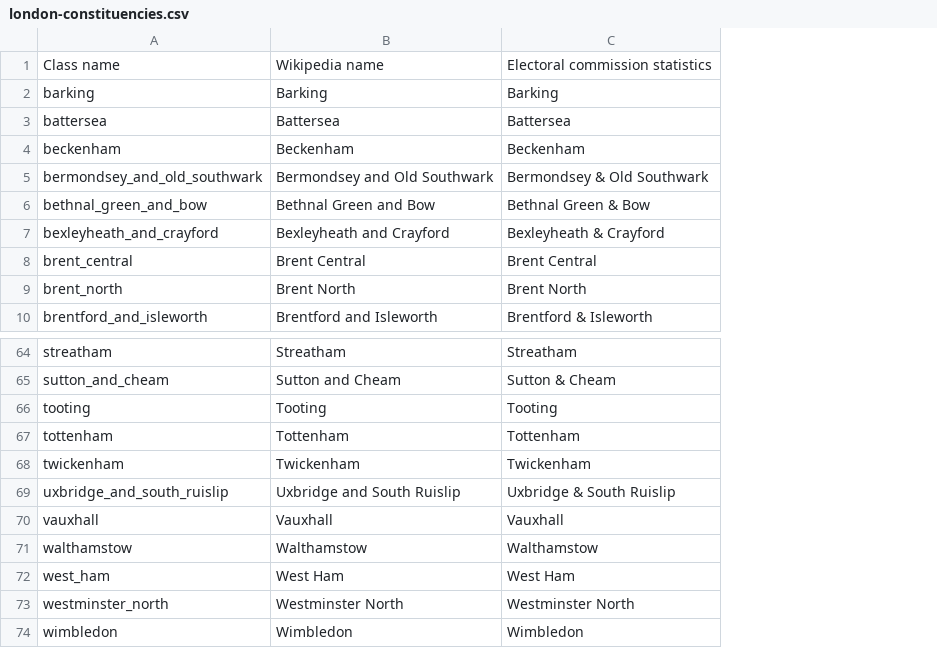
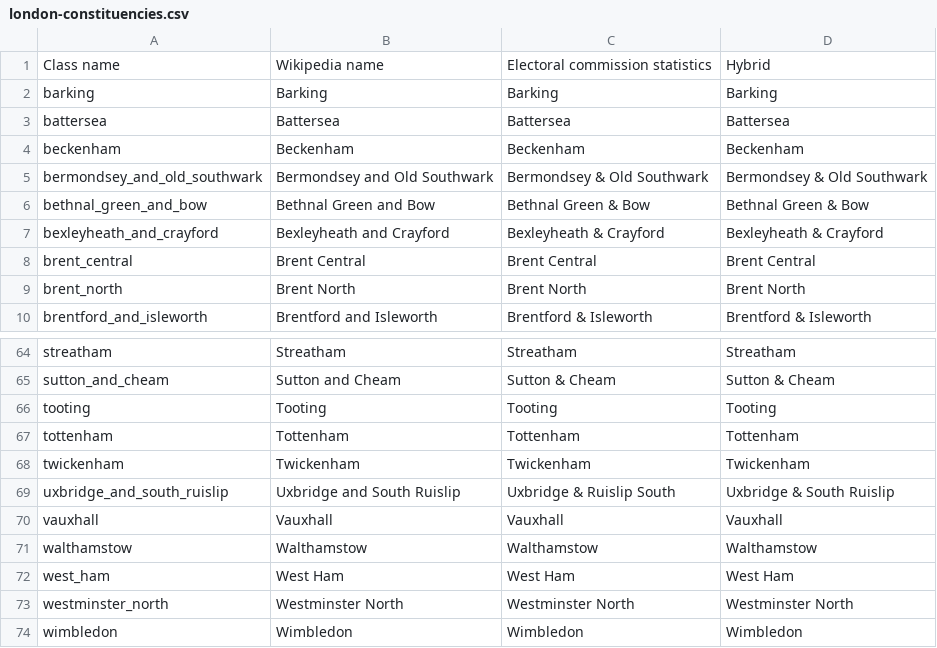
Before and after one commit to repent/cory-o-pleth, a CSV file: data/london-constituencies.csv, drawn as a sheet; only a part is shown, gaps mark what is left out; the diff names each change by its address in the sheet, - before the commit and + after, or states it on an @@ line.

```diff
--- a/data/london-constituencies.csv
+++ b/data/london-constituencies.csv
+column D, rows 1-10: Hybrid | Barking | Battersea | Beckenham | Bermondsey & Old Southwark | Bethnal Green & Bow | Bexleyheath & Crayford | Brent Central | Brent North | Brentford & Isleworth; rows 64-74: Streatham | Sutton & Cheam | Tooting | Tottenham | Twickenham | Uxbridge & South Ruislip | Vauxhall | Walthamstow | West Ham | Westminster North | Wimbledon
-C69: Uxbridge & South Ruislip
+C69: Uxbridge & Ruislip South
```
Also changed, not shown: 3 other files.
